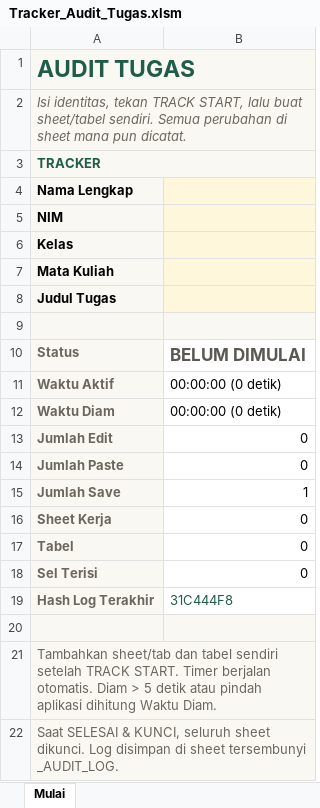
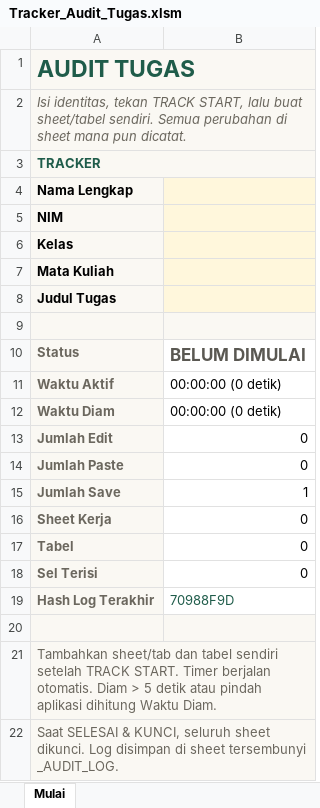
Before and after one commit to ywildan/excel-check, an Excel workbook: public/downloads/Tracker_Audit_Tugas.xlsm, sheet Mulai, drawn as a sheet; values as stored, in another font and other column widths than the file's, no borders; charts and pictures not drawn; the diff names each change by its address in the sheet, - before the commit and + after, or states it on an @@ line.

Commit message:
fix: tighten audit checks and rebuild tracker v1.1.0
Track work that exists before TRACK START, cross-check counters
against the SELESAI log, flag empty submissions, detect paste via
WindowPaste, and cap checker input size. Rebuild template 1.1.0.

```diff
--- a/public/downloads/Tracker_Audit_Tugas.xlsm (sheet Mulai)
+++ b/public/downloads/Tracker_Audit_Tugas.xlsm (sheet Mulai)
-B19: 31C444F8
+B19: 70988F9D
```
Also changed, not shown: charts or pictures, 4 other files.
